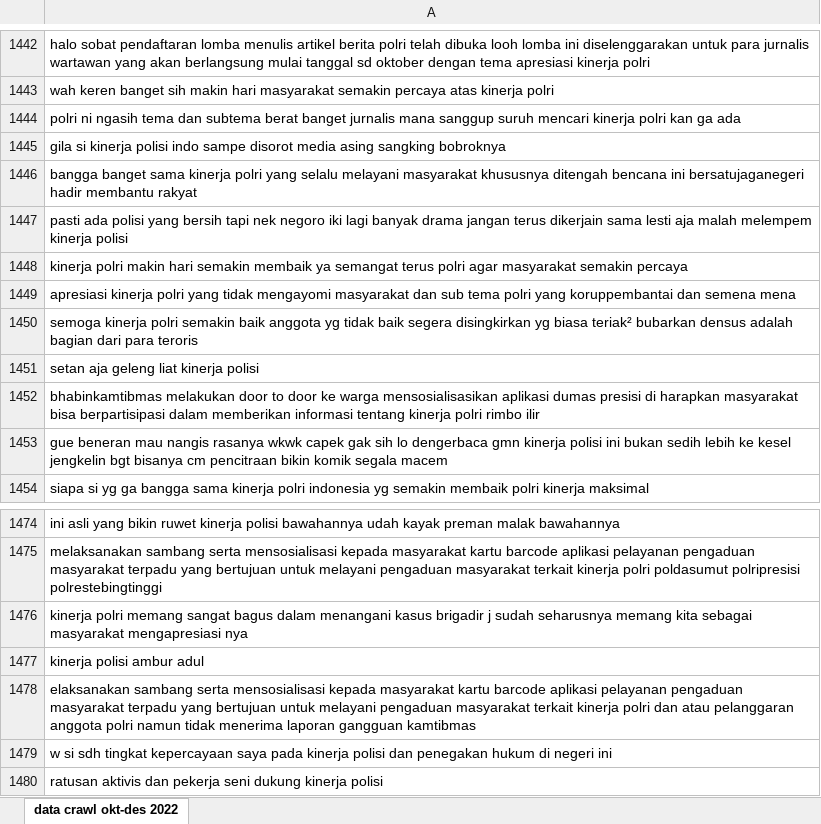
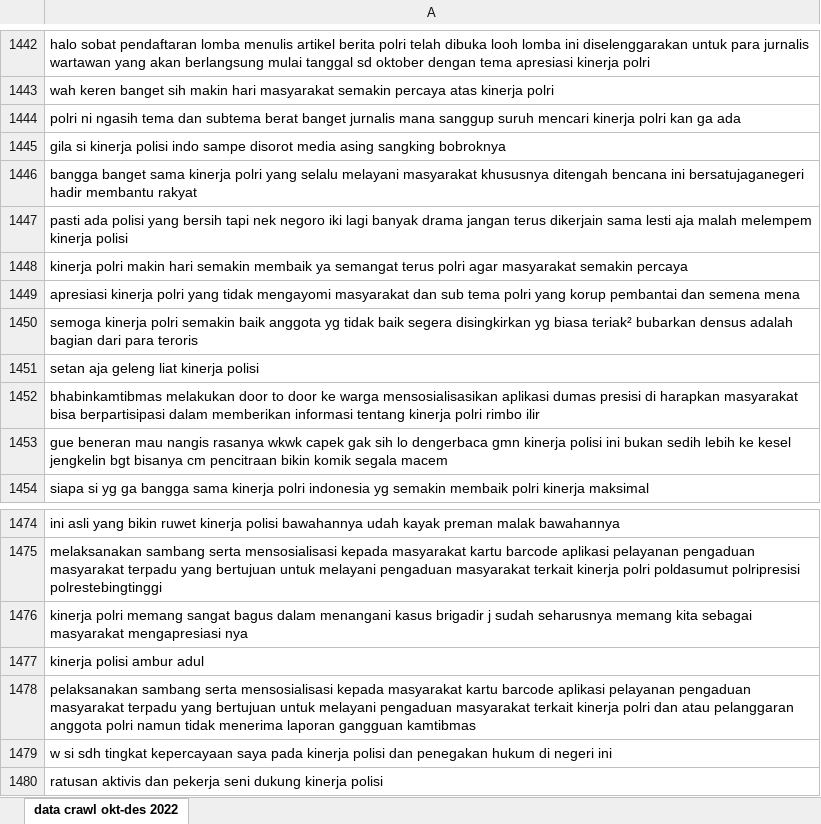
Before and after one commit to anandadwii/skripsi_bert_ngab, an Excel workbook: preprocessing_dataset_tweet.xlsx, sheet data crawl okt-des 2022, drawn as a sheet; only a part is shown, gaps mark what is left out; values as stored, in another font and other column widths than the file's, no borders; the diff names each change by its address in the sheet, - before the commit and + after, or states it on an @@ line.

```diff
--- a/preprocessing_dataset_tweet.xlsx (sheet data crawl okt-des 2022)
+++ b/preprocessing_dataset_tweet.xlsx (sheet data crawl okt-des 2022)
-A1449: …polri yang koruppembantai dan semena…
+A1449: …polri yang korup pembantai dan semena…
-A1478: elaksanakan sambang serta…
+A1478: pelaksanakan sambang serta…
```
Also changed, not shown: 2 other files.
